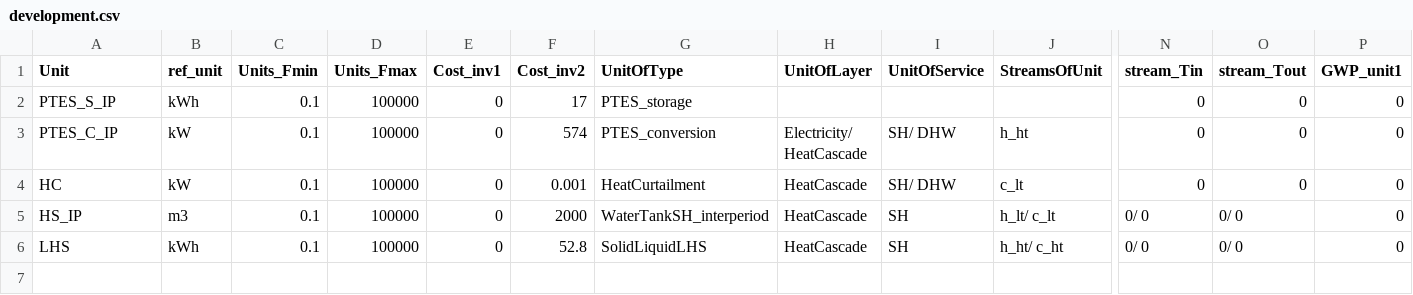
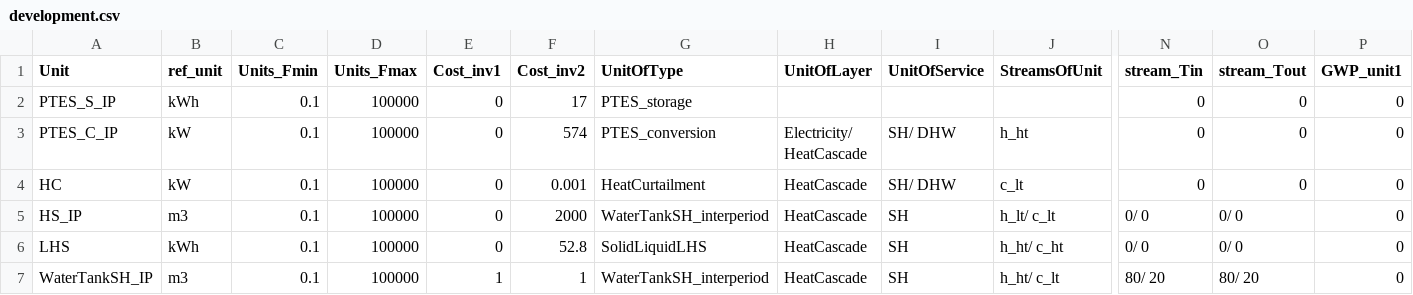
Before and after one commit to IPESE/REHO, a CSV file: reho/data/infrastructure/development.csv, drawn as a sheet; only a part is shown, gaps mark what is left out; rows hold the shown columns only; the diff names each change by its address in the sheet, - before the commit and + after, or states it on an @@ line.

```diff
--- a/reho/data/infrastructure/development.csv
+++ b/reho/data/infrastructure/development.csv
+row 7: WaterTankSH_IP | m3 | 0.1 | 100000 | 1 | 1 | WaterTankSH_interperiod | HeatCascade | SH | h_ht/ c_lt | 80/ 20 | 80/ 20 | 0
```
Also changed, not shown: reho/data/infrastructure/building_units.csv, reho/data/infrastructure/district_units.csv, 17 other files.
